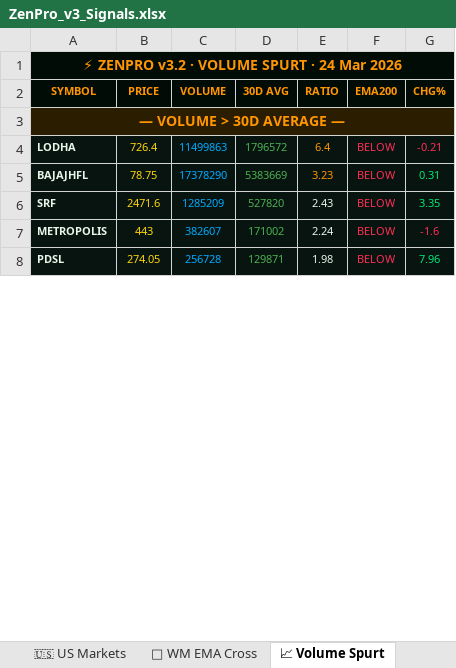
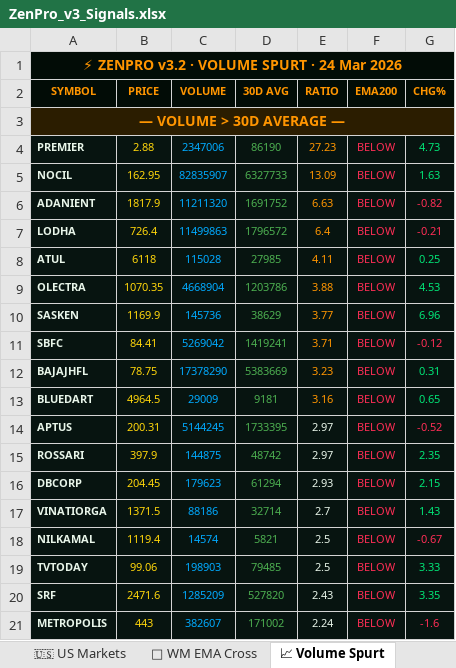
Before and after one commit to tesladons-blip/Zen-market-scanner, an Excel workbook: ZenPro_v3_Signals.xlsx, sheet 📈 Volume Spurt, drawn as a sheet; only a part is shown; the shorter side is filled out with more unchanged rows; values as stored, in another font and other column widths than the file's, no borders; the diff covers the shown part only; the diff names each change by its address in the sheet, - before the commit and + after, or states it on an @@ line.

```diff
--- a/ZenPro_v3_Signals.xlsx (sheet 📈 Volume Spurt)
+++ b/ZenPro_v3_Signals.xlsx (sheet 📈 Volume Spurt)
+row 4: PREMIER | 2.88 | 2347006 | 86190 | 27.23 | BELOW | 4.73
+row 5: NOCIL | 162.95 | 82835907 | 6327733 | 13.09 | BELOW | 1.63
+row 6: ADANIENT | 1817.9 | 11211320 | 1691752 | 6.63 | BELOW | -0.82
+row 8: ATUL | 6118 | 115028 | 27985 | 4.11 | BELOW | 0.25
+row 9: OLECTRA | 1070.35 | 4668904 | 1203786 | 3.88 | BELOW | 4.53
+row 10: SASKEN | 1169.9 | 145736 | 38629 | 3.77 | BELOW | 6.96
+row 11: SBFC | 84.41 | 5269042 | 1419241 | 3.71 | BELOW | -0.12
+row 13: BLUEDART | 4964.5 | 29009 | 9181 | 3.16 | BELOW | 0.65
+row 14: APTUS | 200.31 | 5144245 | 1733395 | 2.97 | BELOW | -0.52
+row 15: ROSSARI | 397.9 | 144875 | 48742 | 2.97 | BELOW | 2.35
+row 16: DBCORP | 204.45 | 179623 | 61294 | 2.93 | BELOW | 2.15
+row 17: VINATIORGA | 1371.5 | 88186 | 32714 | 2.7 | BELOW | 1.43
+row 18: NILKAMAL | 1119.4 | 14574 | 5821 | 2.5 | BELOW | -0.67
+row 19: TVTODAY | 99.06 | 198903 | 79485 | 2.5 | BELOW | 3.33
```
Also changed, not shown: 39 added rows and 21 removed rows elsewhere in this sheet, sheet 🇺🇸 US Markets, sheet 🚀 RS Score, sheet 🐂 Bullish India, sheet 🏆 52W and ATH, sheet 📅 WM EMA Cross, sheet 🐻 Sell Signals, 2 more sheets.
